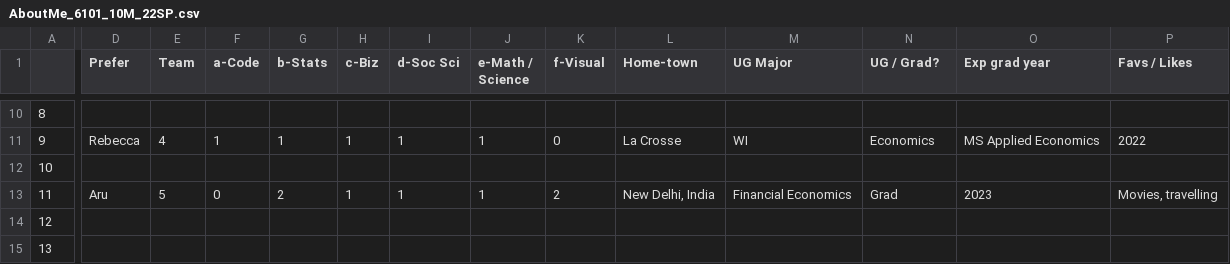
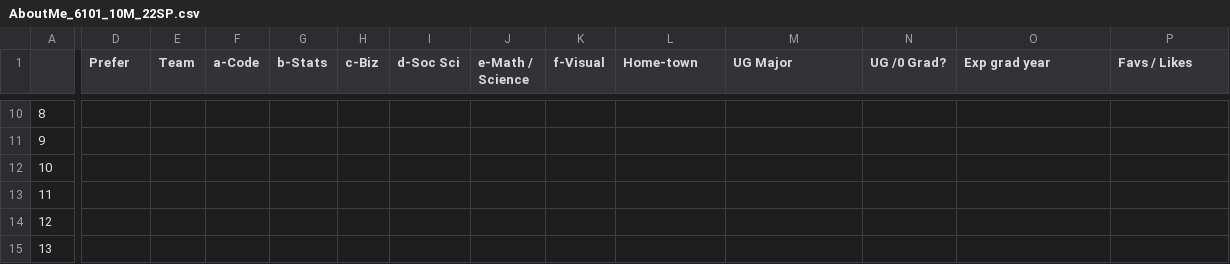
Before and after one commit to rajkumarcm/Data-Science, a CSV file: Mod1/Week01_Intro/AboutMe_6101_10M_22SP.csv, drawn as a sheet; only a part is shown, gaps mark what is left out; the diff covers the shown part only; the diff names each change by its address in the sheet, - before the commit and + after, or states it on an @@ line.

```diff
--- a/Mod1/Week01_Intro/AboutMe_6101_10M_22SP.csv
+++ b/Mod1/Week01_Intro/AboutMe_6101_10M_22SP.csv
-N1: UG / Grad?
+N1: UG /0 Grad?
-D11 (Prefer): Rebecca
+D11 (Prefer): (empty)
-E11 (Team): 4
+E11 (Team): (empty)
-F11 (a-Code): 1
+F11 (a-Code): (empty)
-G11 (b-Stats): 1
+G11 (b-Stats): (empty)
-H11 (c-Biz): 1
+H11 (c-Biz): (empty)
-I11 (d-Soc Sci): 1
+I11 (d-Soc Sci): (empty)
-J11 (e-Math / Science): 1
+J11 (e-Math / Science): (empty)
-K11 (f-Visual): 0
+K11 (f-Visual): (empty)
-L11 (Home-town): La Crosse
+L11 (Home-town): (empty)
-M11 (UG Major): WI
+M11 (UG Major): (empty)
-N11 (UG /0 Grad?): Economics
+N11 (UG /0 Grad?): (empty)
-O11 (Exp grad year): MS Applied Economics
+O11 (Exp grad year): (empty)
-P11 (Favs / Likes): 2022
+P11 (Favs / Likes): (empty)
-D13 (Prefer): Aru
+D13 (Prefer): (empty)
-E13 (Team): 5
+E13 (Team): (empty)
-F13 (a-Code): 0
+F13 (a-Code): (empty)
-G13 (b-Stats): 2
+G13 (b-Stats): (empty)
-H13 (c-Biz): 1
+H13 (c-Biz): (empty)
-I13 (d-Soc Sci): 1
+I13 (d-Soc Sci): (empty)
-J13 (e-Math / Science): 1
+J13 (e-Math / Science): (empty)
-K13 (f-Visual): 2
+K13 (f-Visual): (empty)
-L13 (Home-town): New Delhi, India
+L13 (Home-town): (empty)
-M13 (UG Major): Financial Economics
+M13 (UG Major): (empty)
-N13 (UG /0 Grad?): Grad
+N13 (UG /0 Grad?): (empty)
-O13 (Exp grad year): 2023
+O13 (Exp grad year): (empty)
-P13 (Favs / Likes): Movies, travelling
+P13 (Favs / Likes): (empty)
```
Also changed, not shown: 116 edited cells elsewhere in this file.
